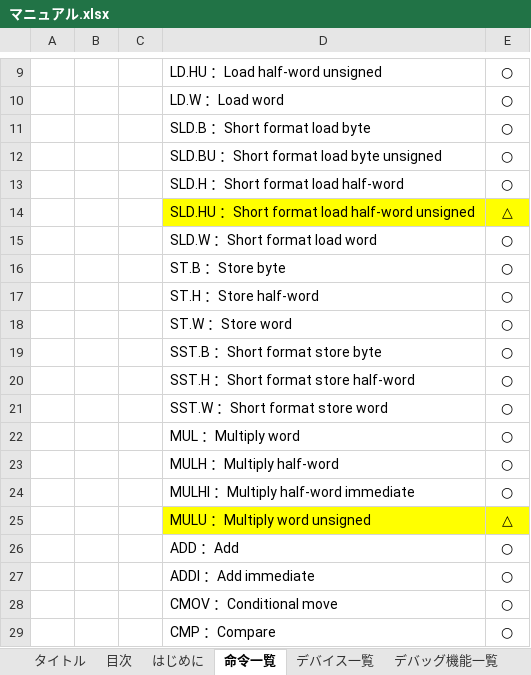
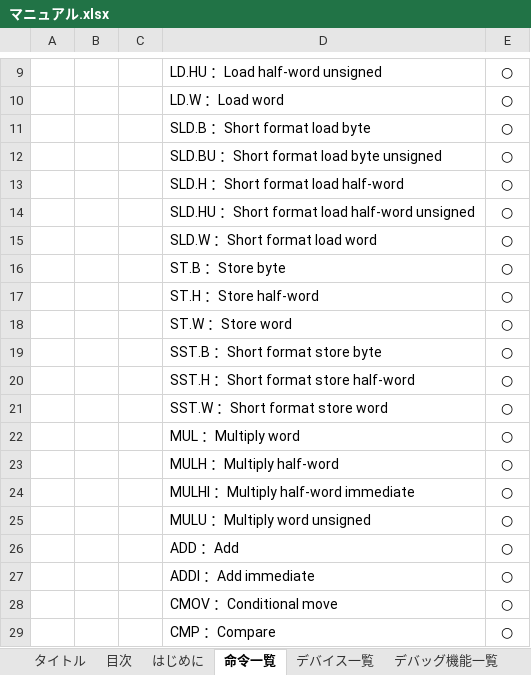
Before and after one commit to y-philly/V850ES-FK3-EmuEnv, an Excel workbook: マニュアル.xlsx, sheet 命令一覧, drawn as a sheet; only a part is shown, gaps mark what is left out; values as stored, in another font and other column widths than the file's, no borders; the diff names each change by its address in the sheet, - before the commit and + after, or states it on an @@ line.

```diff
--- a/マニュアル.xlsx (sheet 命令一覧)
+++ b/マニュアル.xlsx (sheet 命令一覧)
-D14:E14 fill: #FFFF00
+D14:E14 fill: none
-E14: △
+E14: ○
-D25:E25 fill: #FFFF00
+D25:E25 fill: none
-E25: △
+E25: ○
```
Also changed, not shown: 3 other files.
